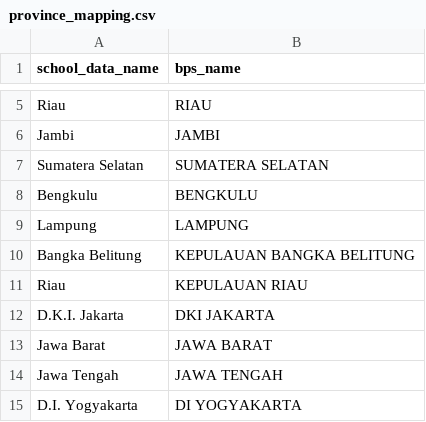
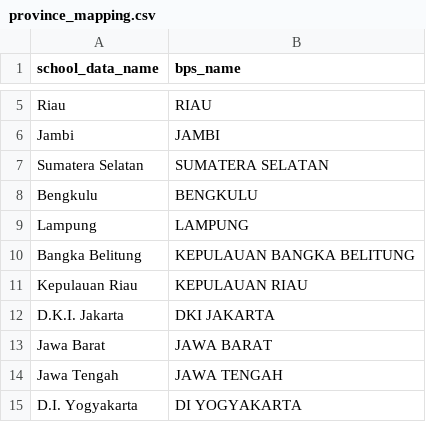
Before and after one commit to acomarcho/idn-school-dataset-visualization, a CSV file: data/province_mapping.csv, drawn as a sheet; only a part is shown, gaps mark what is left out.

Commit message:
Feat: Build complete data

```diff
--- a/data/province_mapping.csv
+++ b/data/province_mapping.csv
@@ -10,3 +10,3 @@ Lampung,LAMPUNG
 Bangka Belitung,KEPULAUAN BANGKA BELITUNG
-Riau,KEPULAUAN RIAU
+Kepulauan Riau,KEPULAUAN RIAU
 D.K.I. Jakarta,DKI JAKARTA
```
Also changed, not shown: 3 other files.
